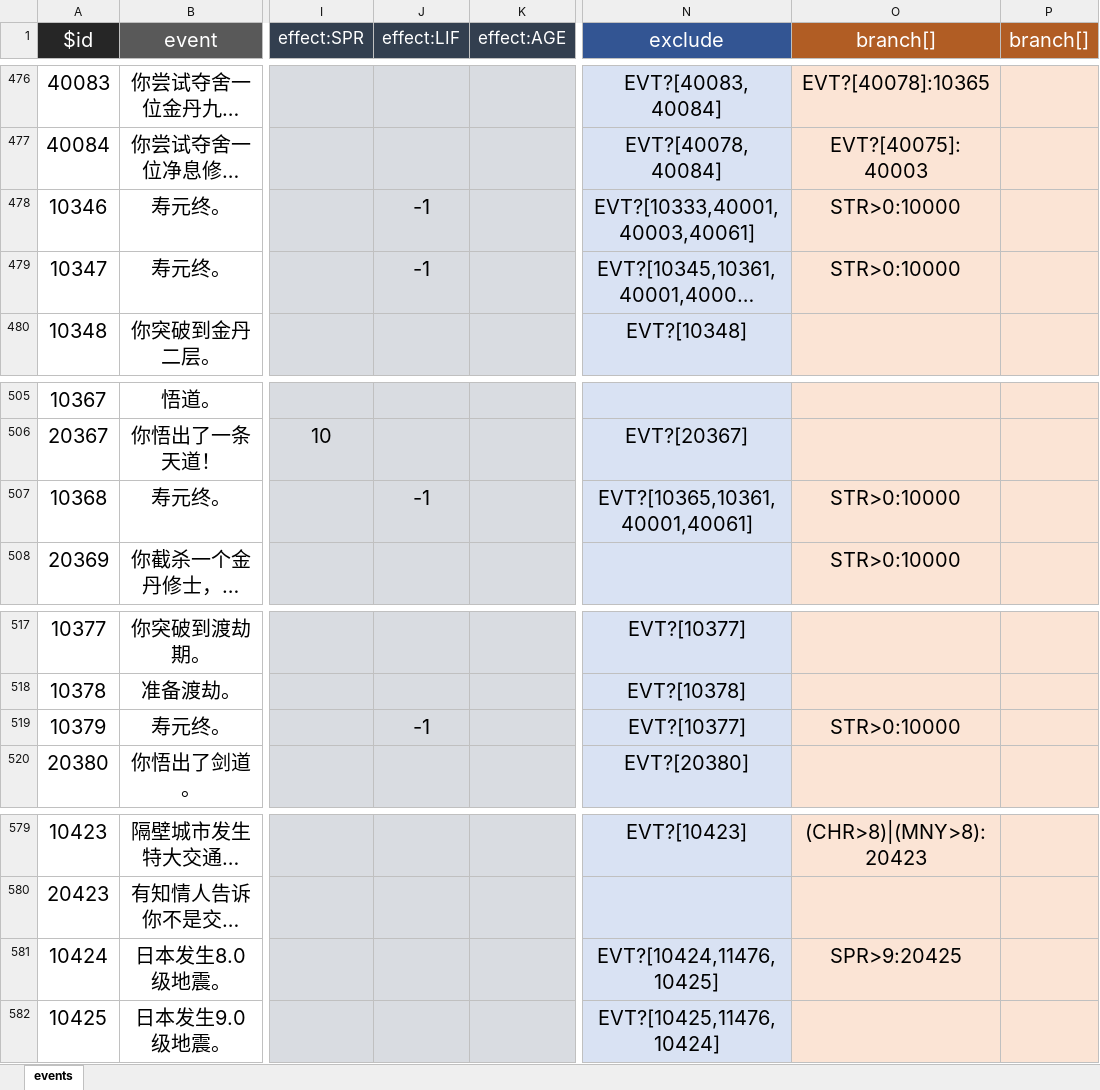
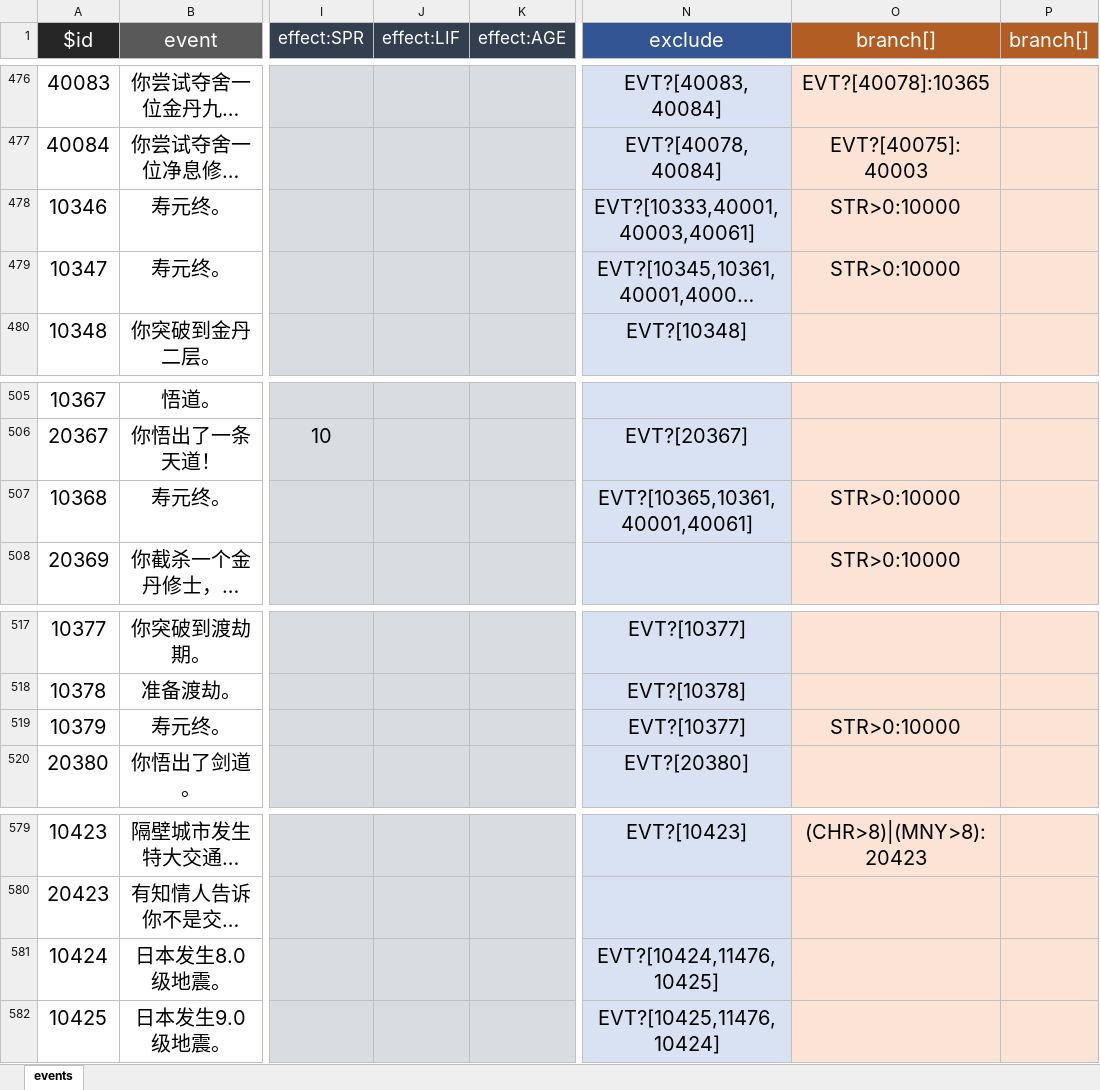
Before and after one commit to VickScarlet/lifeRestart, an Excel workbook: data/en-us/events.xlsx, sheet events, drawn as a sheet; only a part is shown, gaps mark what is left out; long unchanged cells end in …; values as stored, in another font and other column widths than the file's, no borders; the diff names each change by its address in the sheet, - before the commit and + after, or states it on an @@ line.

```diff
--- a/data/en-us/events.xlsx (sheet events)
+++ b/data/en-us/events.xlsx (sheet events)
-J478:J479 (effect:LIF): -1
+J478:J479 (effect:LIF): (empty)
-J507 (effect:LIF): -1
+J507 (effect:LIF): (empty)
-J519 (effect:LIF): -1
+J519 (effect:LIF): (empty)
-O581 (branch[]): SPR>9:20425
+O581 (branch[]): (empty)
```
Also changed, not shown: data/en-us/talents.xlsx, data/specialthanks-afd.xlsx, 4 other files.
